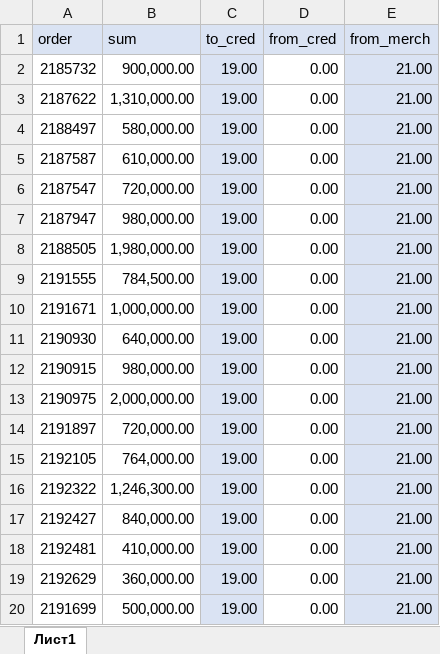
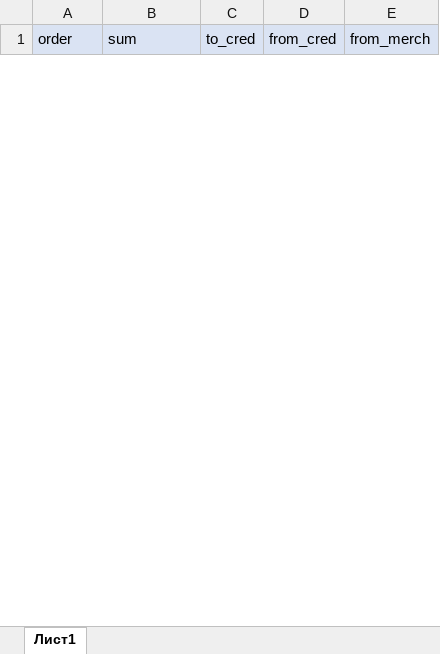
Before and after one commit to janassov-bex/oz-fmh, an Excel workbook: ozo.xlsx, sheet Лист1, drawn as a sheet; only a part is shown; values as stored, in another font and other column widths than the file's, no borders; conditional formats not drawn; removed rows and columns are numbered as before the commit, all else as after; the diff covers the shown part only; the diff names each change by its address in the sheet, - before the commit and + after, or states it on an @@ line.

```diff
--- a/ozo.xlsx (sheet Лист1)
+++ b/ozo.xlsx (sheet Лист1)
-row 2: 2185732 | 900,000.00 | 19.00 | 0.00 | 21.00
-row 3: 2187622 | 1,310,000.00 | 19.00 | 0.00 | 21.00
-row 4: 2188497 | 580,000.00 | 19.00 | 0.00 | 21.00
-row 5: 2187587 | 610,000.00 | 19.00 | 0.00 | 21.00
-row 6: 2187547 | 720,000.00 | 19.00 | 0.00 | 21.00
-row 7: 2187947 | 980,000.00 | 19.00 | 0.00 | 21.00
-row 8: 2188505 | 1,980,000.00 | 19.00 | 0.00 | 21.00
-row 9: 2191555 | 784,500.00 | 19.00 | 0.00 | 21.00
-row 10: 2191671 | 1,000,000.00 | 19.00 | 0.00 | 21.00
-row 11: 2190930 | 640,000.00 | 19.00 | 0.00 | 21.00
-row 12: 2190915 | 980,000.00 | 19.00 | 0.00 | 21.00
-row 13: 2190975 | 2,000,000.00 | 19.00 | 0.00 | 21.00
-row 14: 2191897 | 720,000.00 | 19.00 | 0.00 | 21.00
-row 15: 2192105 | 764,000.00 | 19.00 | 0.00 | 21.00
-row 16: 2192322 | 1,246,300.00 | 19.00 | 0.00 | 21.00
-row 17: 2192427 | 840,000.00 | 19.00 | 0.00 | 21.00
-row 18: 2192481 | 410,000.00 | 19.00 | 0.00 | 21.00
-row 19: 2192629 | 360,000.00 | 19.00 | 0.00 | 21.00
-row 20: 2191699 | 500,000.00 | 19.00 | 0.00 | 21.00
```
Also changed, not shown: 25 added rows and 82 removed rows elsewhere in this sheet, c_co.xlsx, cs.xlsx.
